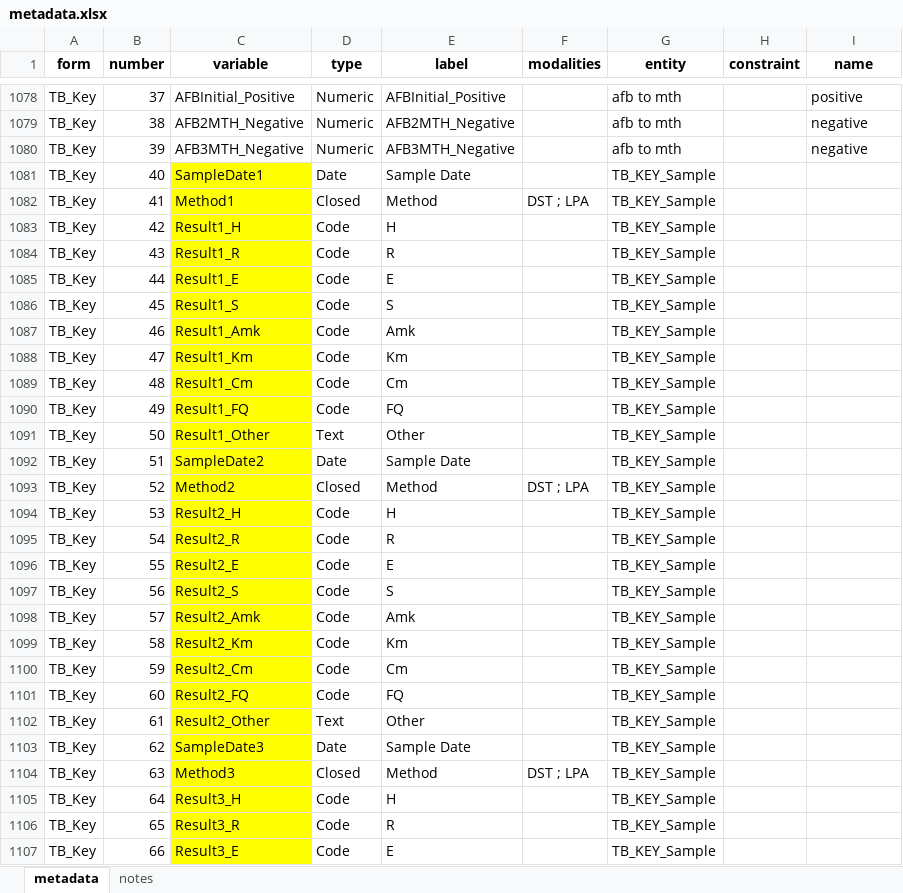
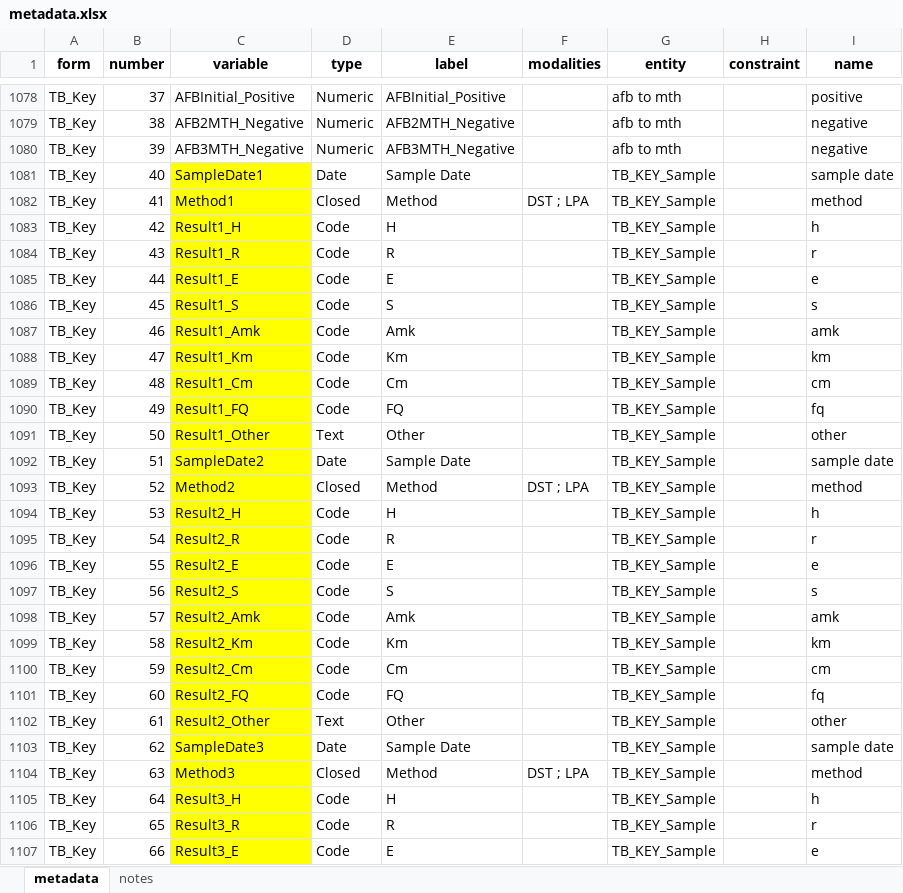
Before and after one commit to platyplus/cerberus, an Excel workbook: importer/metadata.xlsx, sheet metadata, drawn as a sheet; only a part is shown, gaps mark what is left out; values as stored, in another font and other column widths than the file's, no borders; the diff covers the shown part only; the diff names each change by its address in the sheet, - before the commit and + after, or states it on an @@ line.

Commit message:
modify names in tbkeysample

```diff
--- a/importer/metadata.xlsx (sheet metadata)
+++ b/importer/metadata.xlsx (sheet metadata)
-I1081 (name): (empty)
+I1081 (name): sample date
-I1082 (name): (empty)
+I1082 (name): method
-I1083 (name): (empty)
+I1083 (name): h
-I1084 (name): (empty)
+I1084 (name): r
-I1085 (name): (empty)
+I1085 (name): e
-I1086 (name): (empty)
+I1086 (name): s
-I1087 (name): (empty)
+I1087 (name): amk
-I1088 (name): (empty)
+I1088 (name): km
-I1089 (name): (empty)
+I1089 (name): cm
-I1090 (name): (empty)
+I1090 (name): fq
-I1091 (name): (empty)
+I1091 (name): other
-I1092 (name): (empty)
+I1092 (name): sample date
-I1093 (name): (empty)
+I1093 (name): method
-I1094 (name): (empty)
+I1094 (name): h
-I1095 (name): (empty)
+I1095 (name): r
-I1096 (name): (empty)
+I1096 (name): e
-I1097 (name): (empty)
+I1097 (name): s
-I1098 (name): (empty)
+I1098 (name): amk
-I1099 (name): (empty)
+I1099 (name): km
-I1100 (name): (empty)
+I1100 (name): cm
-I1101 (name): (empty)
+I1101 (name): fq
-I1102 (name): (empty)
+I1102 (name): other
-I1103 (name): (empty)
+I1103 (name): sample date
-I1104 (name): (empty)
+I1104 (name): method
-I1105 (name): (empty)
+I1105 (name): h
-I1106 (name): (empty)
+I1106 (name): r
-I1107 (name): (empty)
+I1107 (name): e
```
Also changed, not shown: 30 edited cells and cell formats elsewhere in this sheet, 5 other files.
